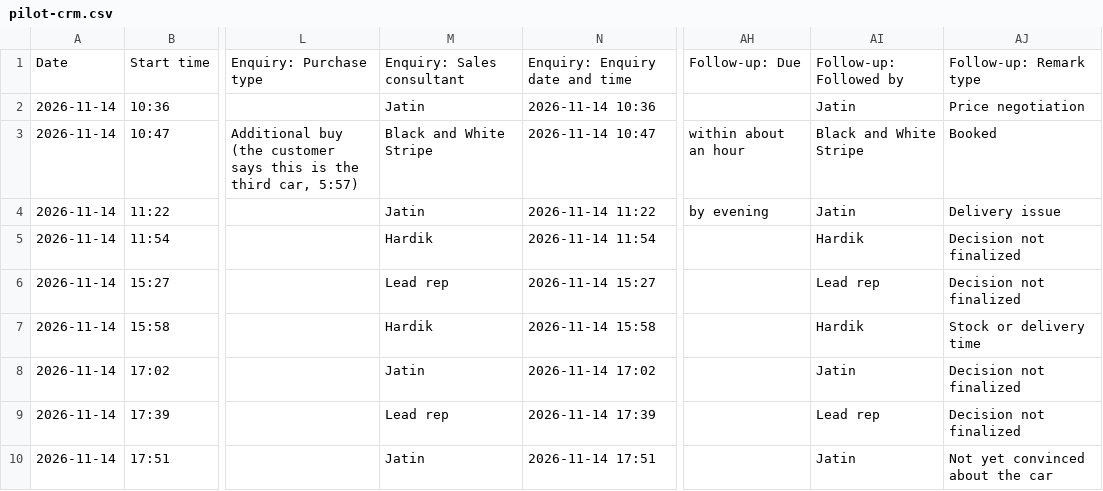
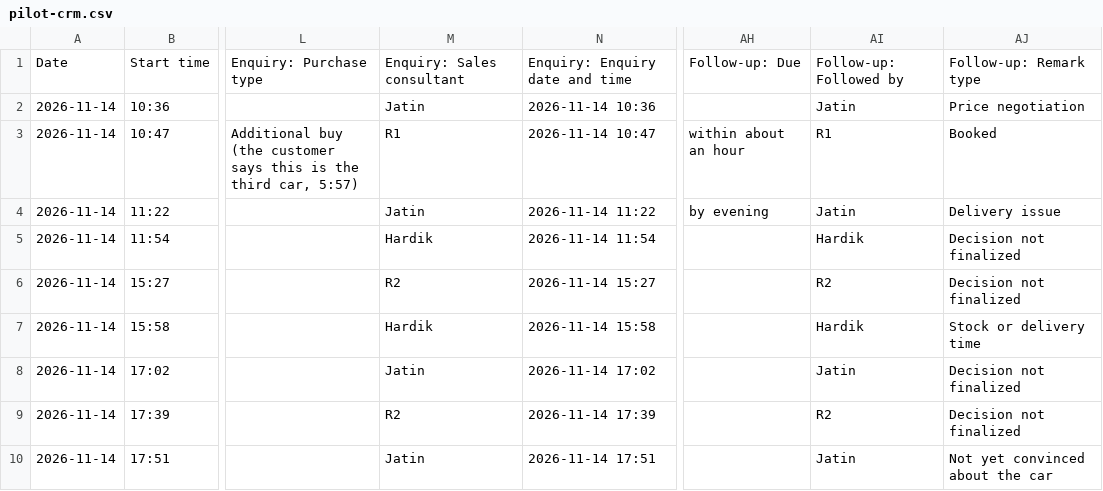
Before and after one commit to noddysnots/Zocus-Dashboard, a CSV file: data/cases/pilot-crm.csv, drawn as a sheet; only a part is shown, gaps mark what is left out; the diff names each change by its address in the sheet, - before the commit and + after, or states it on an @@ line.

```diff
--- a/data/cases/pilot-crm.csv
+++ b/data/cases/pilot-crm.csv
-M3: Black and White Stripe
+M3: R1
-AI3: Black and White Stripe
+AI3: R1
-M6: Lead rep
+M6: R2
-AI6: Lead rep
+AI6: R2
-M9: Lead rep
+M9: R2
-AI9: Lead rep
+AI9: R2
```
Also changed, not shown: data/cases/pilot.csv, 10 other files.
